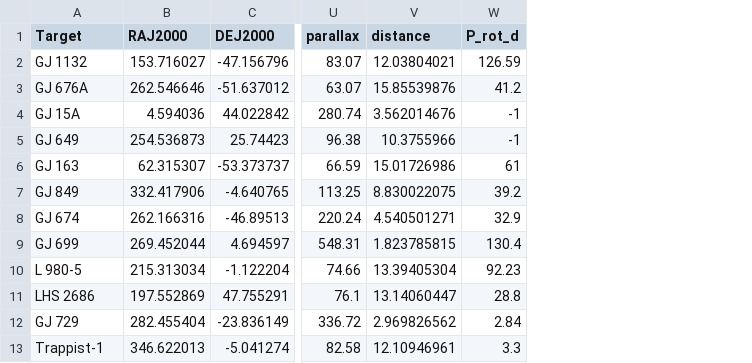
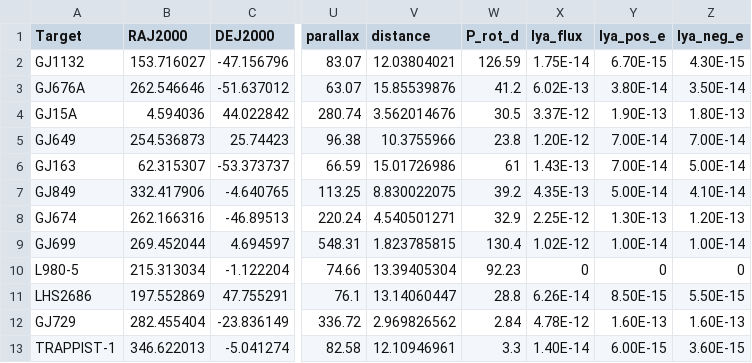
Before and after one commit to davidjwilson/SEDs, a CSV file: optical/stellar_parameters.csv, drawn as a sheet; only a part is shown, gaps mark what is left out; the diff names each change by its address in the sheet, - before the commit and + after, or states it on an @@ line.

```diff
--- a/optical/stellar_parameters.csv
+++ b/optical/stellar_parameters.csv
+column X (lya_flux), rows 2-13: 1.75E-14 | 6.02E-13 | 3.37E-12 | 1.20E-12 | 1.43E-13 | 4.35E-13 | 2.25E-12 | 1.02E-12 | 0 | 6.26E-14 | 4.78E-12 | 1.40E-14
+column Y (lya_pos_e), rows 2-13: 6.70E-15 | 3.80E-14 | 1.90E-13 | 7.00E-14 | 7.00E-14 | 5.00E-14 | 1.30E-13 | 1.00E-14 | 0 | 8.50E-15 | 1.60E-13 | 6.00E-15
+column Z (lya_neg_e), rows 2-13: 4.30E-15 | 3.50E-14 | 1.80E-13 | 7.00E-14 | 5.00E-14 | 4.10E-14 | 1.20E-13 | 1.00E-14 | 0 | 5.50E-15 | 1.60E-13 | 3.60E-15
-A2 (Target): GJ 1132
+A2 (Target): GJ1132
-A3 (Target): GJ 676A
+A3 (Target): GJ676A
-A4 (Target): GJ 15A
+A4 (Target): GJ15A
-W4 (P_rot_d): -1
+W4 (P_rot_d): 30.5
-A5 (Target): GJ 649
+A5 (Target): GJ649
-W5 (P_rot_d): -1
+W5 (P_rot_d): 23.8
-A6 (Target): GJ 163
+A6 (Target): GJ163
-A7 (Target): GJ 849
+A7 (Target): GJ849
-A8 (Target): GJ 674
+A8 (Target): GJ674
-A9 (Target): GJ 699
+A9 (Target): GJ699
-A10 (Target): L 980-5
+A10 (Target): L980-5
-A11 (Target): LHS 2686
+A11 (Target): LHS2686
-A12 (Target): GJ 729
+A12 (Target): GJ729
-A13 (Target): Trappist-1
+A13 (Target): TRAPPIST-1
```
Also changed, not shown: 16 other files.
